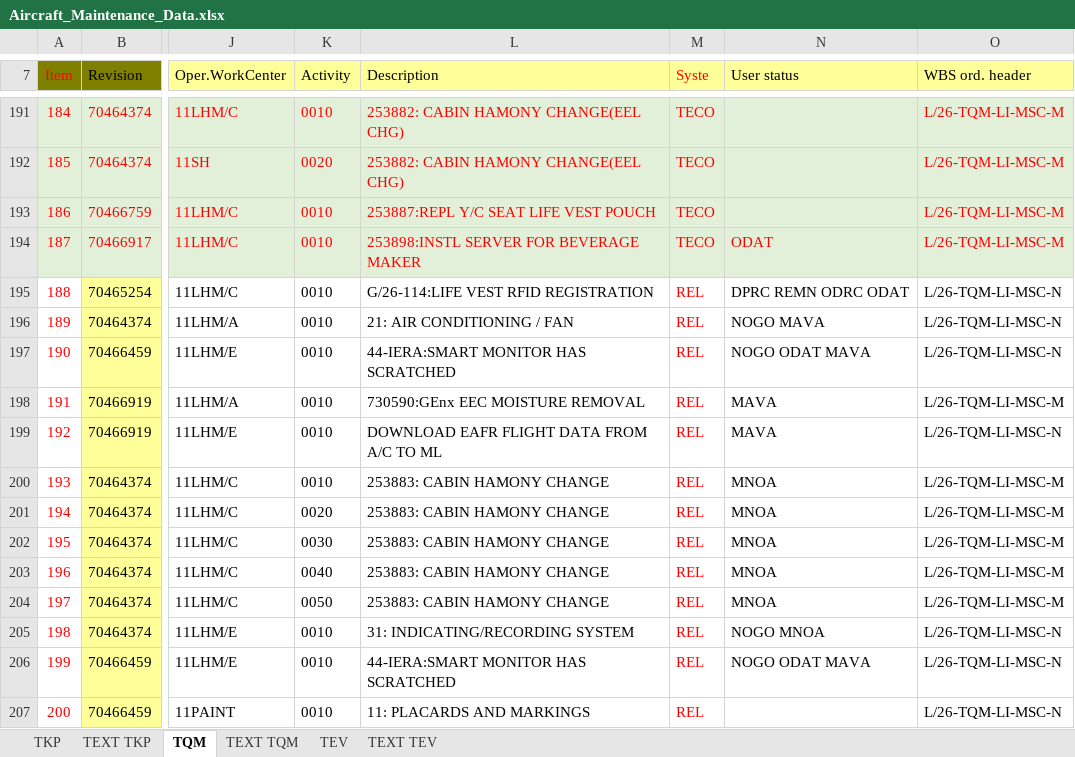
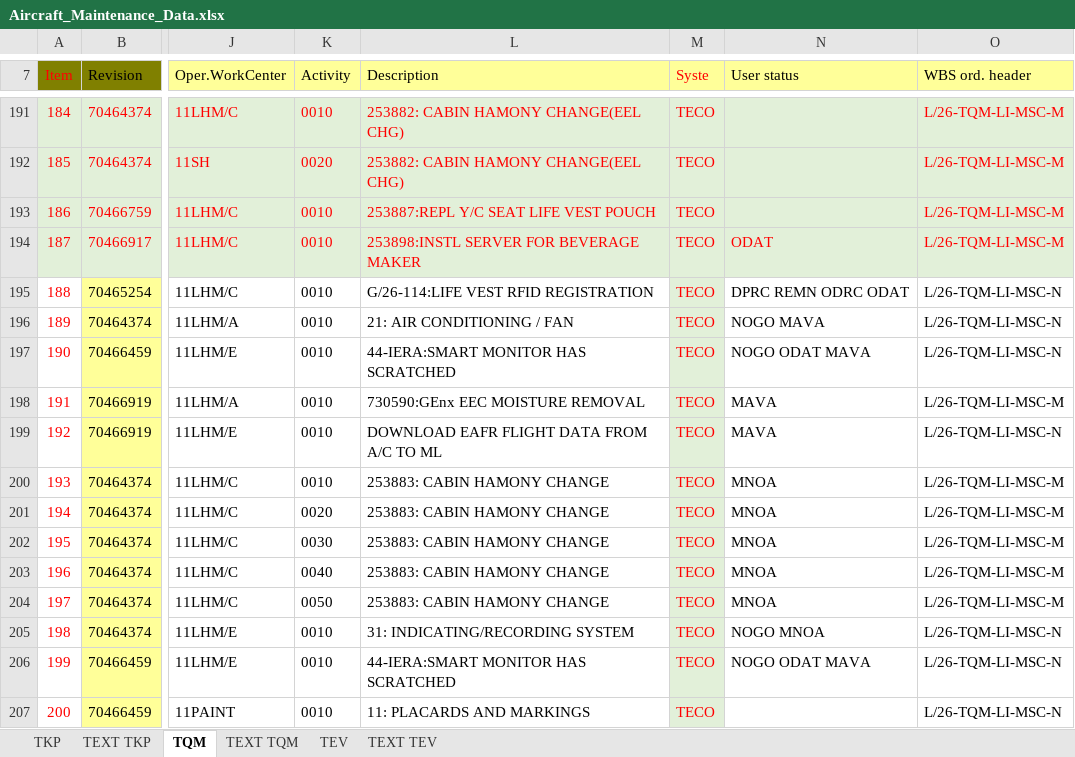
Before and after one commit to Huan289100/aircraft-maintenance-dashboard, an Excel workbook: Aircraft_Maintenance_Data.xlsx, sheet TQM, drawn as a sheet; only a part is shown, gaps mark what is left out; values as stored, in another font and other column widths than the file's, no borders; charts and pictures not drawn; the diff names each change by its address in the sheet, - before the commit and + after, or states it on an @@ line.

Commit message:
Add files via upload

```diff
--- a/Aircraft_Maintenance_Data.xlsx (sheet TQM)
+++ b/Aircraft_Maintenance_Data.xlsx (sheet TQM)
-M195:M207 (Syste): REL
+M195:M207 (Syste): TECO
-M195:M207 fill: none
+M195:M207 fill: #E2F0D9
```
Also changed, not shown: sheet TEXT TQM, charts or pictures.
